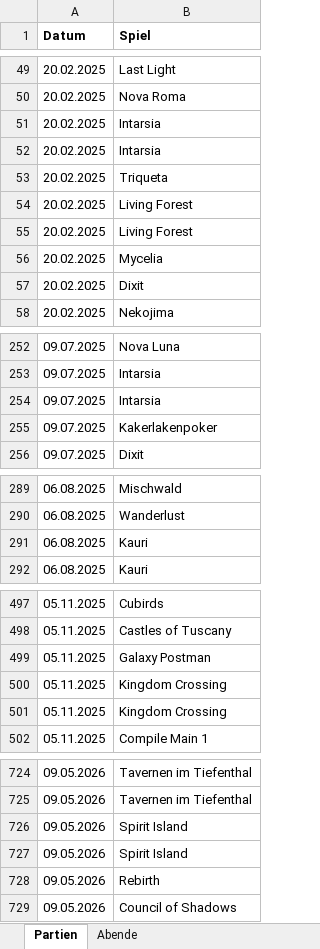
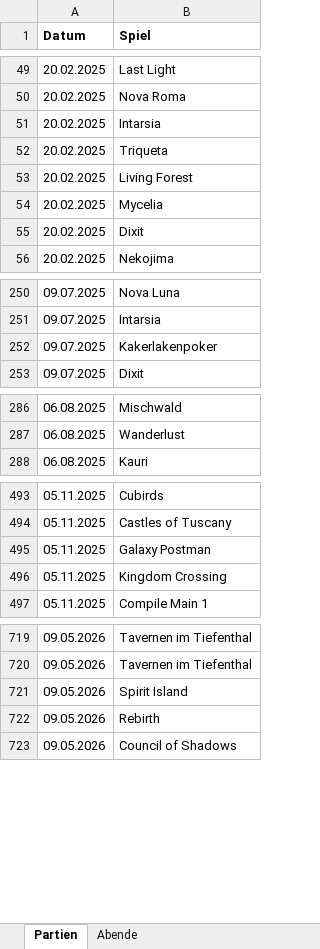
Before and after one commit to BoardgamesBadMuenstereifel/Website_Boardgames_BadMuenstereifel, an Excel workbook: daten/partien.xlsx, sheet Partien, drawn as a sheet; only a part is shown, gaps mark what is left out; values as stored, in another font and other column widths than the file's, no borders; the diff covers the shown part only; the diff names each change by its address in the sheet, - before the commit and + after, or states it on an @@ line.

```diff
--- a/daten/partien.xlsx (sheet Partien)
+++ b/daten/partien.xlsx (sheet Partien)
-row 52: 20.02.2025 | Intarsia
-row 54: 20.02.2025 | Living Forest
-row 254: 09.07.2025 | Intarsia
-row 291: 06.08.2025 | Kauri
-row 501: 05.11.2025 | Kingdom Crossing
-row 727: 09.05.2026 | Spirit Island
```
Also changed, not shown: 1 removed row elsewhere in this sheet.
